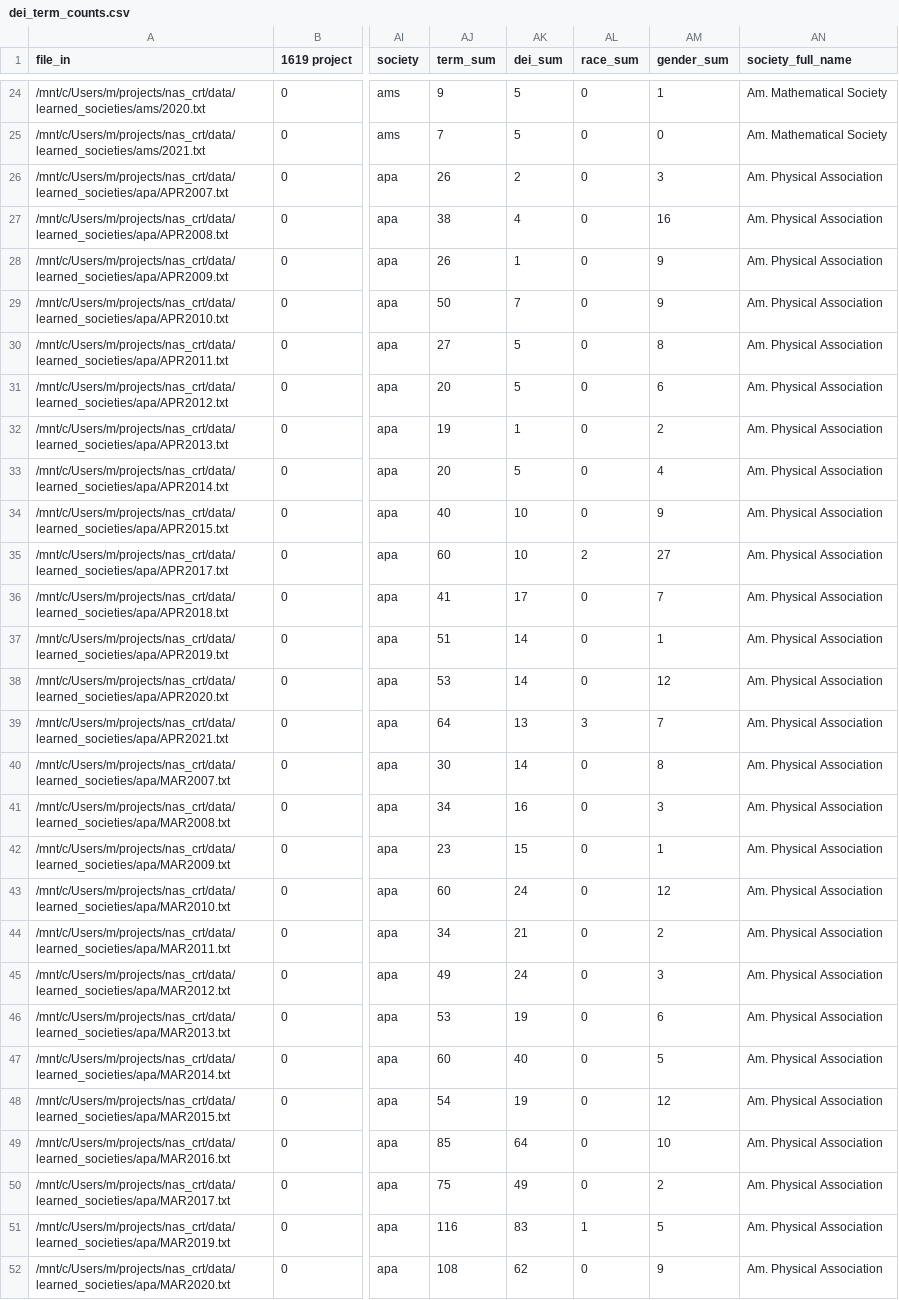
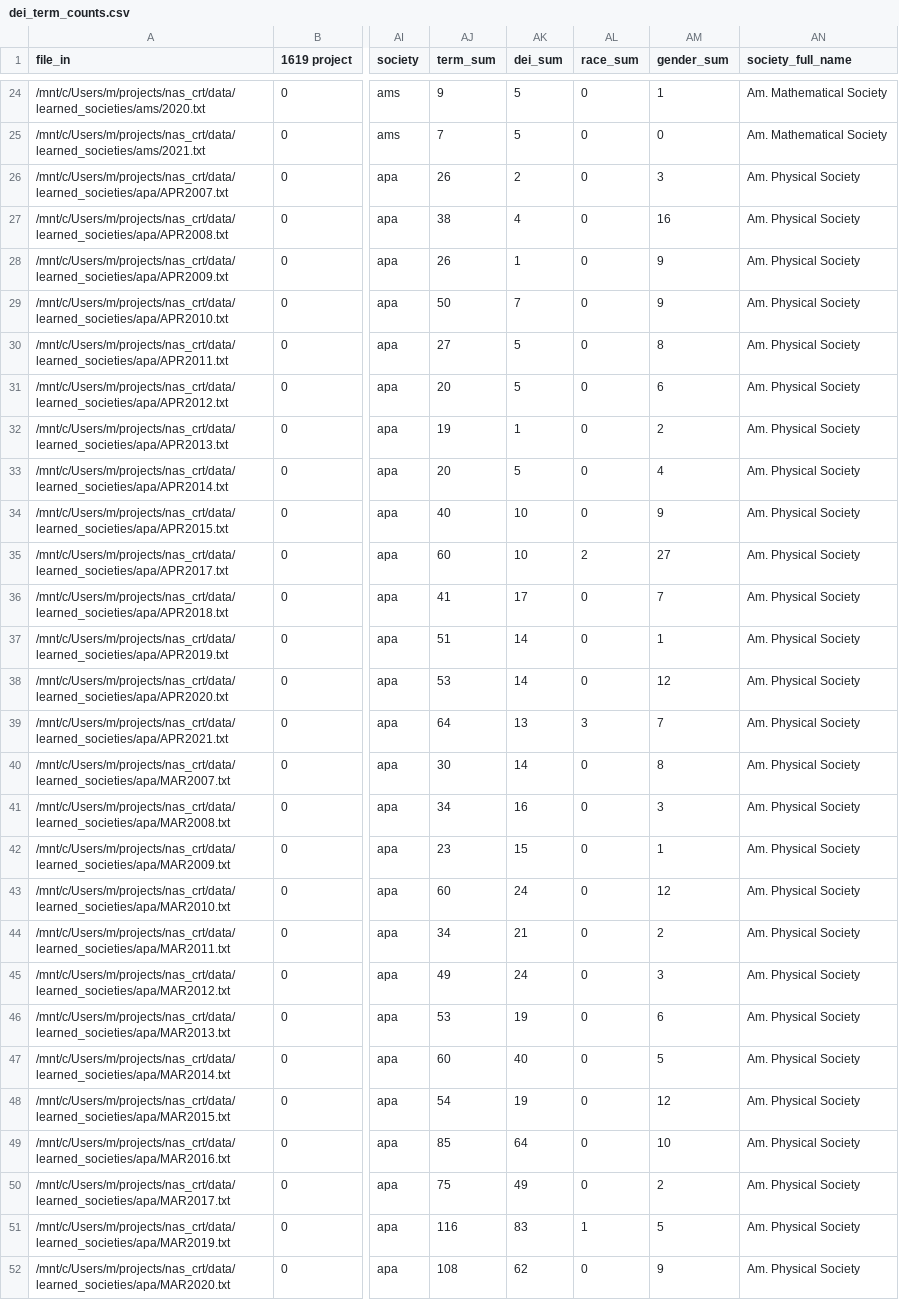
Before and after one commit to NASorg/quantdei, a CSV file: out/learned_societies/dei_term_counts.csv, drawn as a sheet; only a part is shown, gaps mark what is left out; the diff covers the shown part only; the diff names each change by its address in the sheet, - before the commit and + after, or states it on an @@ line.

Commit message:
Add files via upload

```diff
--- a/out/learned_societies/dei_term_counts.csv
+++ b/out/learned_societies/dei_term_counts.csv
-AN26:AN52 (society_full_name): Am. Physical Association
+AN26:AN52 (society_full_name): Am. Physical Society
```
Also changed, not shown: 1 edited cell elsewhere in this file.
